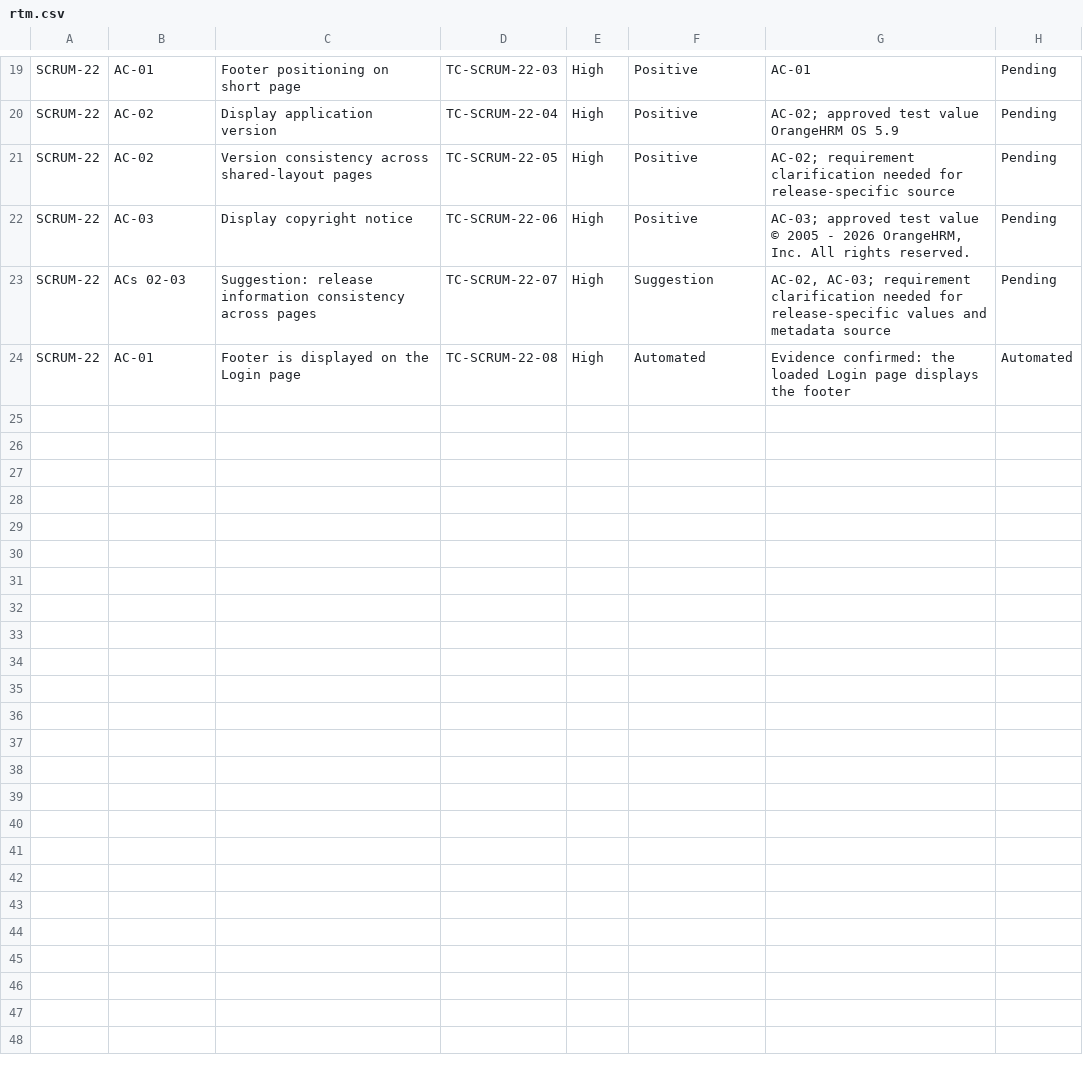
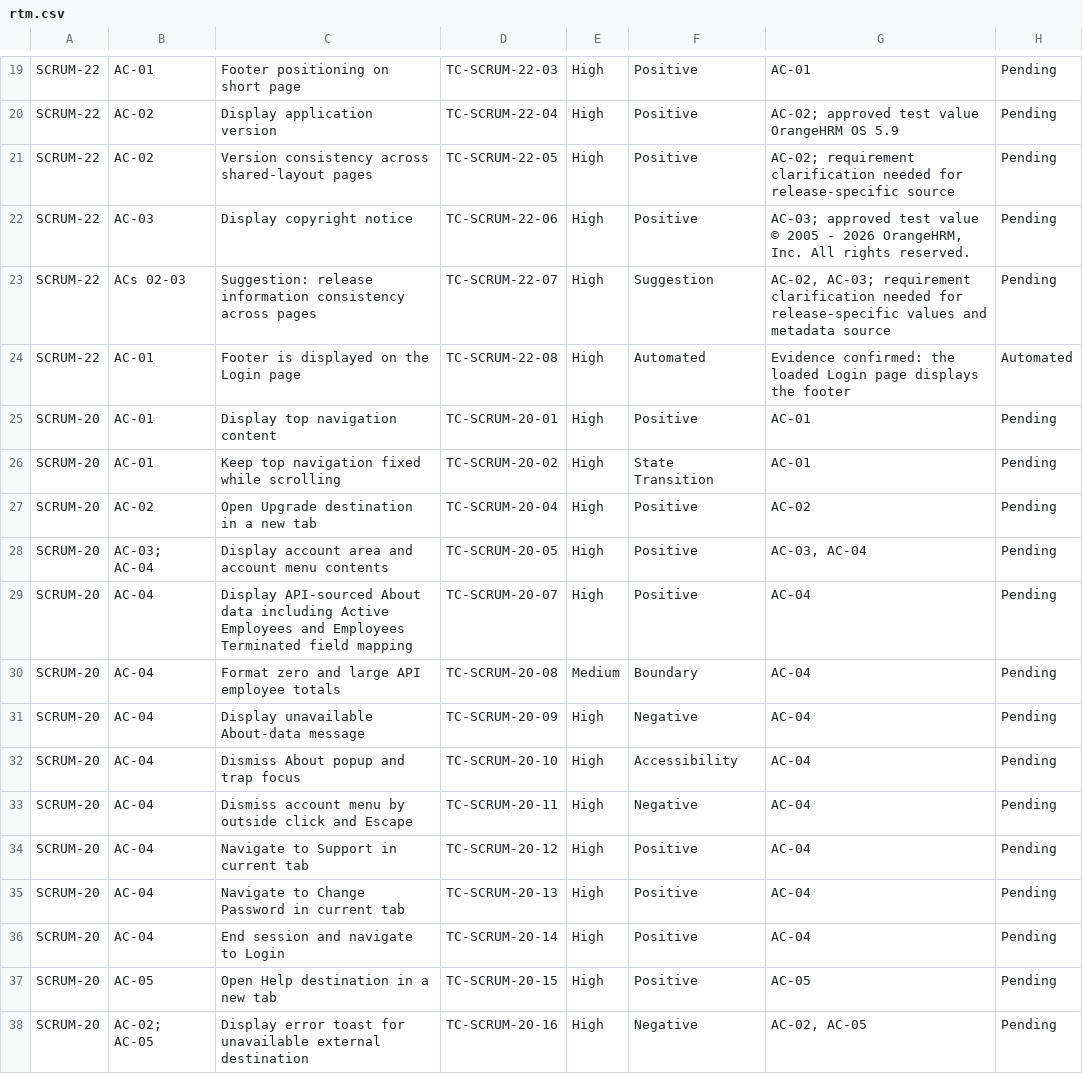
Before and after one commit to Tranghoang-learning/ai-automation-project, a CSV file: qa-artifacts/stories/rtm.csv, drawn as a sheet; only a part is shown, gaps mark what is left out.

Commit message:
feat/scrum-20-qa-top-navigation-scripts

```diff
--- a/qa-artifacts/stories/rtm.csv
+++ b/qa-artifacts/stories/rtm.csv
@@ -24 +24,15 @@ SCRUM-22,ACs 02-03,Suggestion: release information consistency across pages,TC-S
 SCRUM-22,AC-01,Footer is displayed on the Login page,TC-SCRUM-22-08,High,Automated,Evidence confirmed: the loaded Login page displays the footer,Automated
+SCRUM-20,AC-01,Display top navigation content,TC-SCRUM-20-01,High,Positive,AC-01,Pending
+SCRUM-20,AC-01,Keep top navigation fixed while scrolling,TC-SCRUM-20-02,High,State Transition,AC-01,Pending
+SCRUM-20,AC-02,Open Upgrade destination in a new tab,TC-SCRUM-20-04,High,Positive,AC-02,Pending
+SCRUM-20,AC-03; AC-04,Display account area and account menu contents,TC-SCRUM-20-05,High,Positive,"AC-03, AC-04",Pending
+SCRUM-20,AC-04,Display API-sourced About data including Active Employees and Employees Terminated field mapping,TC-SCRUM-20-07,High,Positive,AC-04,Pending
+SCRUM-20,AC-04,Format zero and large API employee totals,TC-SCRUM-20-08,Medium,Boundary,AC-04,Pending
+SCRUM-20,AC-04,Display unavailable About-data message,TC-SCRUM-20-09,High,Negative,AC-04,Pending
+SCRUM-20,AC-04,Dismiss About popup and trap focus,TC-SCRUM-20-10,High,Accessibility,AC-04,Pending
+SCRUM-20,AC-04,Dismiss account menu by outside click and Escape,TC-SCRUM-20-11,High,Negative,AC-04,Pending
+SCRUM-20,AC-04,Navigate to Support in current tab,TC-SCRUM-20-12,High,Positive,AC-04,Pending
+SCRUM-20,AC-04,Navigate to Change Password in current tab,TC-SCRUM-20-13,High,Positive,AC-04,Pending
+SCRUM-20,AC-04,End session and navigate to Login,TC-SCRUM-20-14,High,Positive,AC-04,Pending
+SCRUM-20,AC-05,Open Help destination in a new tab,TC-SCRUM-20-15,High,Positive,AC-05,Pending
+SCRUM-20,AC-02; AC-05,Display error toast for unavailable external destination,TC-SCRUM-20-16,High,Negative,"AC-02, AC-05",Pending
```
Also changed, not shown: 21 other files.
